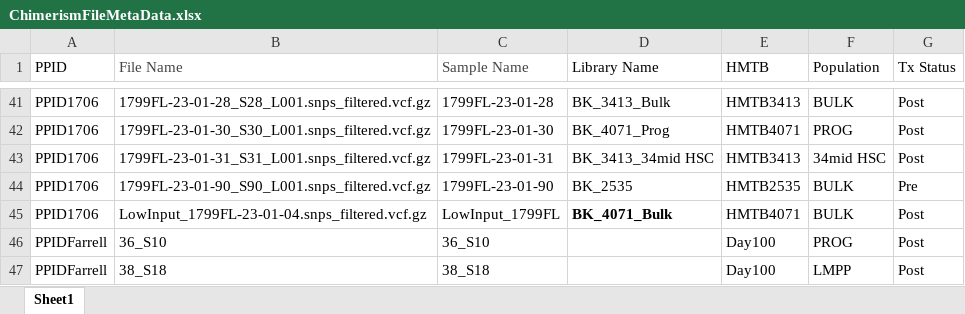
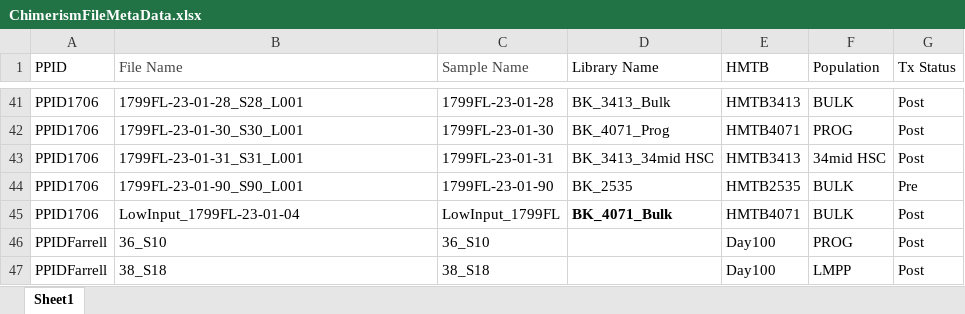
Before and after one commit to reikostachibana/chimerism_analysis, an Excel workbook: ChimerismFileMetaData.xlsx, sheet Sheet1, drawn as a sheet; only a part is shown, gaps mark what is left out; values as stored, in another font and other column widths than the file's, no borders; the diff covers the shown part only; the diff names each change by its address in the sheet, - before the commit and + after, or states it on an @@ line.

```diff
--- a/ChimerismFileMetaData.xlsx (sheet Sheet1)
+++ b/ChimerismFileMetaData.xlsx (sheet Sheet1)
-B41 (File Name): 1799FL-23-01-28_S28_L001.snps_filtered.vcf.gz
+B41 (File Name): 1799FL-23-01-28_S28_L001
-B42 (File Name): 1799FL-23-01-30_S30_L001.snps_filtered.vcf.gz
+B42 (File Name): 1799FL-23-01-30_S30_L001
-B43 (File Name): 1799FL-23-01-31_S31_L001.snps_filtered.vcf.gz
+B43 (File Name): 1799FL-23-01-31_S31_L001
-B44 (File Name): 1799FL-23-01-90_S90_L001.snps_filtered.vcf.gz
+B44 (File Name): 1799FL-23-01-90_S90_L001
-B45 (File Name): LowInput_1799FL-23-01-04.snps_filtered.vcf.gz
+B45 (File Name): LowInput_1799FL-23-01-04
```
Also changed, not shown: 27 edited cells elsewhere in this sheet, 8 other files.
